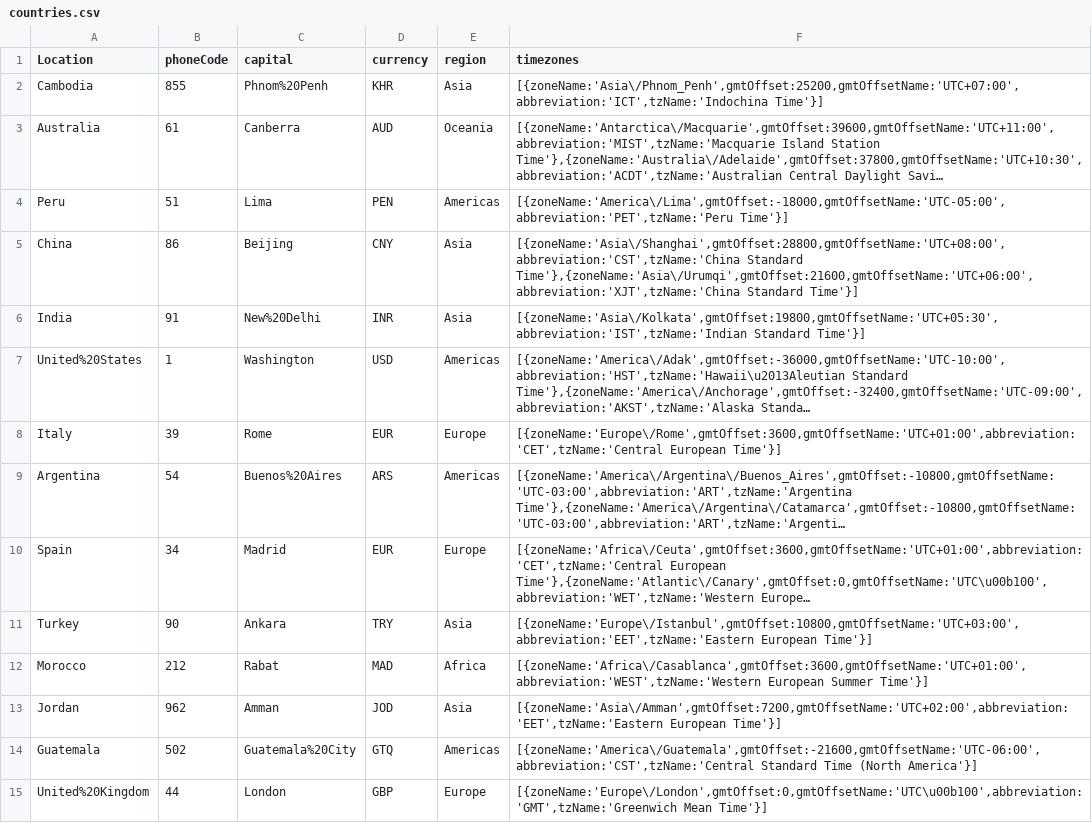
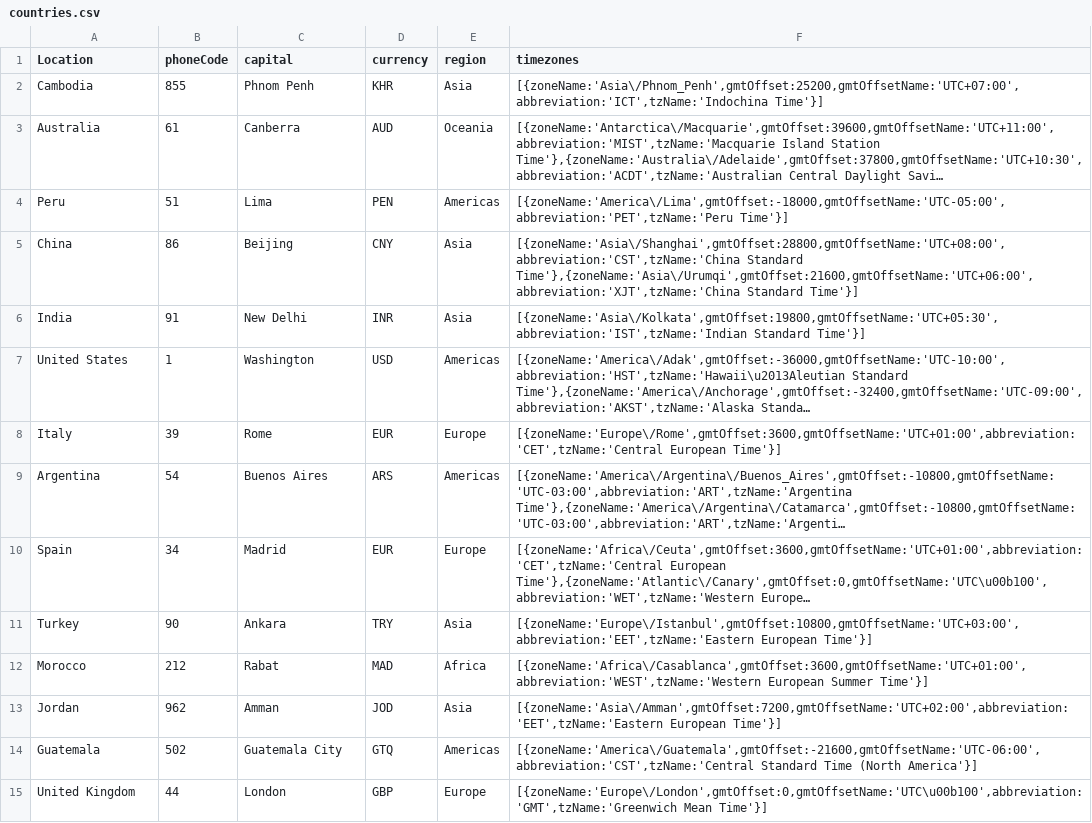
Before and after one commit to NolwennPeyratout/RoadTrip, a CSV file: Data-Lifting/csvw/countries/countries.csv, drawn as a sheet; only a part is shown; long unchanged cells end in …; the diff covers the shown part only; the diff names each change by its address in the sheet, - before the commit and + after, or states it on an @@ line.

Commit message:
csvw with roadtrip ontology

```diff
--- a/Data-Lifting/csvw/countries/countries.csv
+++ b/Data-Lifting/csvw/countries/countries.csv
-C2 (capital): Phnom%20Penh
+C2 (capital): Phnom Penh
-C6 (capital): New%20Delhi
+C6 (capital): New Delhi
-A7 (Location): United%20States
+A7 (Location): United States
-C9 (capital): Buenos%20Aires
+C9 (capital): Buenos Aires
-C14 (capital): Guatemala%20City
+C14 (capital): Guatemala City
-A15 (Location): United%20Kingdom
+A15 (Location): United Kingdom
```
Also changed, not shown: 18 edited cells elsewhere in this file, 2 other files.
